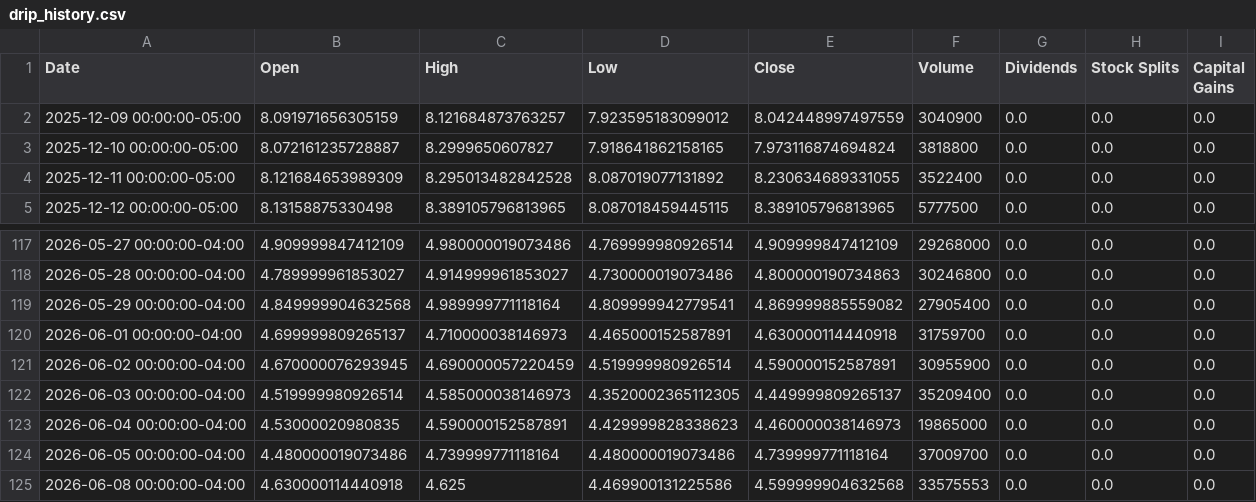
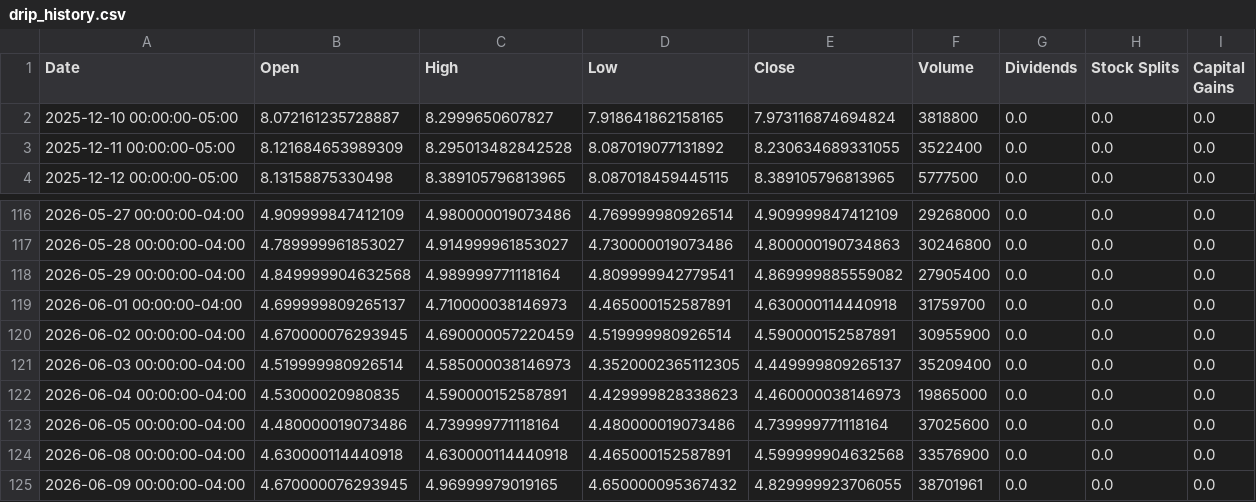
Before and after one commit to richardchitman-prog/fixed-reit-tracker, a CSV file: public/data/drip_history.csv, drawn as a sheet; only a part is shown, gaps mark what is left out.

```diff
--- a/public/data/drip_history.csv
+++ b/public/data/drip_history.csv
@@ -1,3 +1,2 @@
 Date,Open,High,Low,Close,Volume,Dividends,Stock Splits,Capital Gains
-2025-12-09 00:00:00-05:00,8.091971656305159,8.121684873763257,7.923595183099012,8.042448997497559,3040900,0.0,0.0,0.0
 2025-12-10 00:00:00-05:00,8.072161235728887,8.2999650607827,7.918641862158165,7.973116874694824,3818800,0.0,0.0,0.0
@@ -123,3 +122,4 @@ Date,Open,High,Low,Close,Volume,Dividends,Stock Splits,Capital Gains
 2026-06-04 00:00:00-04:00,4.53000020980835,4.590000152587891,4.429999828338623,4.460000038146973,19865000,0.0,0.0,0.0
-2026-06-05 00:00:00-04:00,4.480000019073486,4.739999771118164,4.480000019073486,4.739999771118164,37009700,0.0,0.0,0.0
-2026-06-08 00:00:00-04:00,4.630000114440918,4.625,4.469900131225586,4.599999904632568,33575553,0.0,0.0,0.0
+2026-06-05 00:00:00-04:00,4.480000019073486,4.739999771118164,4.480000019073486,4.739999771118164,37025600,0.0,0.0,0.0
+2026-06-08 00:00:00-04:00,4.630000114440918,4.630000114440918,4.465000152587891,4.599999904632568,33576900,0.0,0.0,0.0
+2026-06-09 00:00:00-04:00,4.670000076293945,4.96999979019165,4.650000095367432,4.829999923706055,38701961,0.0,0.0,0.0
```
Also changed, not shown: public/data/jepi_history.csv, public/data/pgx_history.csv, 38 other files.
